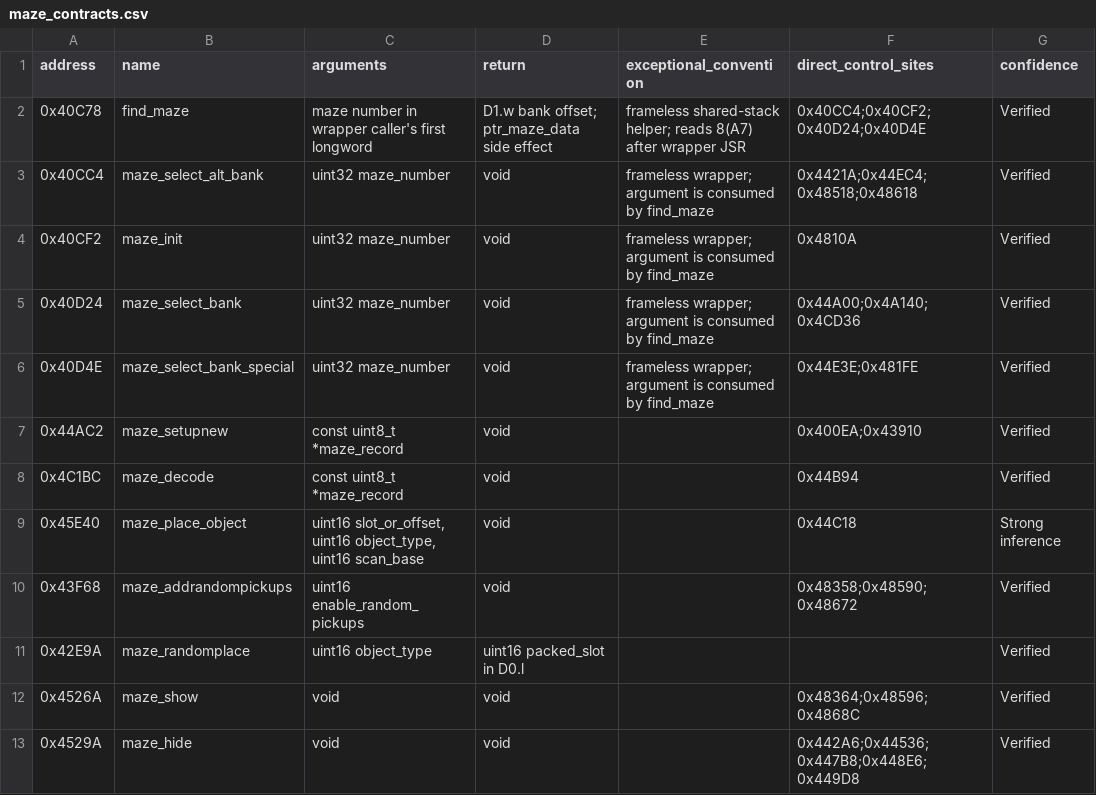
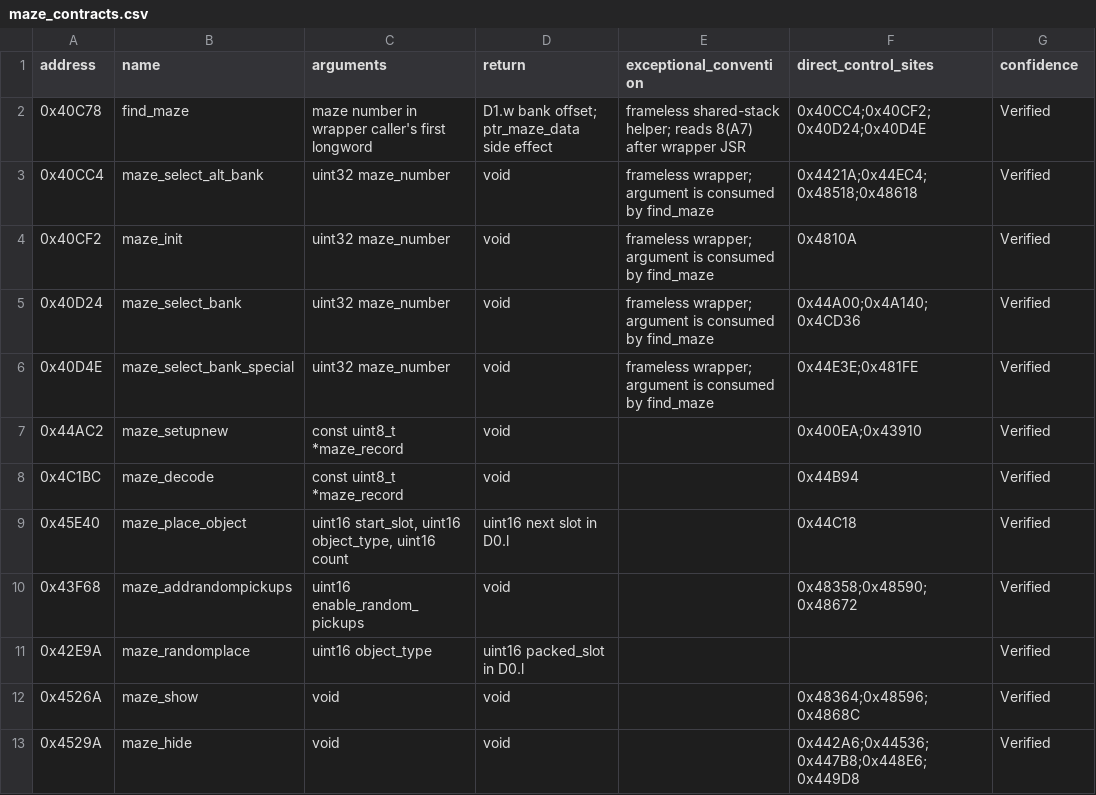
Before and after one commit to alinsavix/gauntlet-gamerom-ai-reveng, a CSV file: doc/generated/maze_contracts.csv, drawn as a sheet; only a part is shown.

```diff
--- a/doc/generated/maze_contracts.csv
+++ b/doc/generated/maze_contracts.csv
@@ -8,3 +8,3 @@ address,name,arguments,return,exceptional_convention,direct_control_sites,confid
 0x4C1BC,maze_decode,const uint8_t *maze_record,void,,0x44B94,Verified
-0x45E40,maze_place_object,"uint16 slot_or_offset, uint16 object_type, uint16 scan_base",void,,0x44C18,Strong inference
+0x45E40,maze_place_object,"uint16 start_slot, uint16 object_type, uint16 count",uint16 next slot in D0.l,,0x44C18,Verified
 0x43F68,maze_addrandompickups,uint16 enable_random_pickups,void,,0x48358;0x48590;0x48672,Verified
```
Also changed, not shown: refs/soundcmds.csv, 11 other files.
